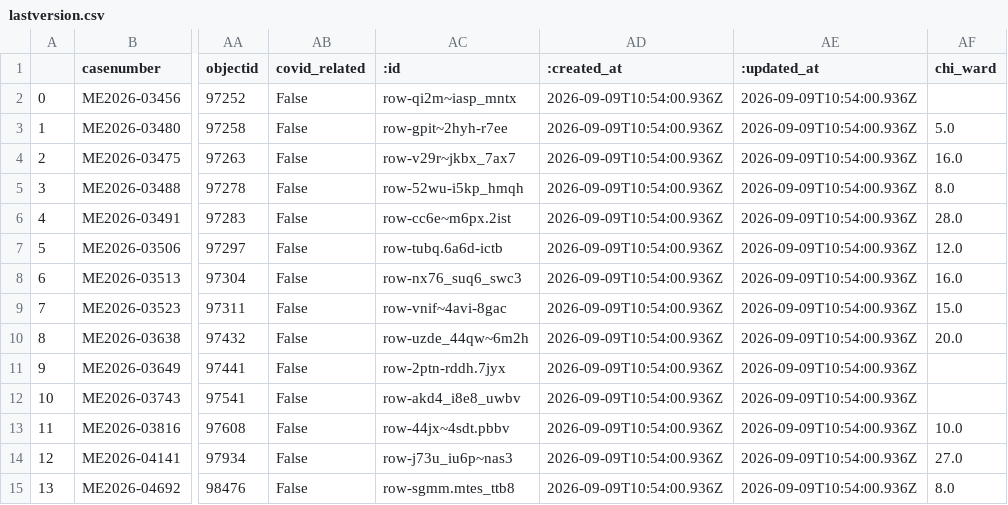
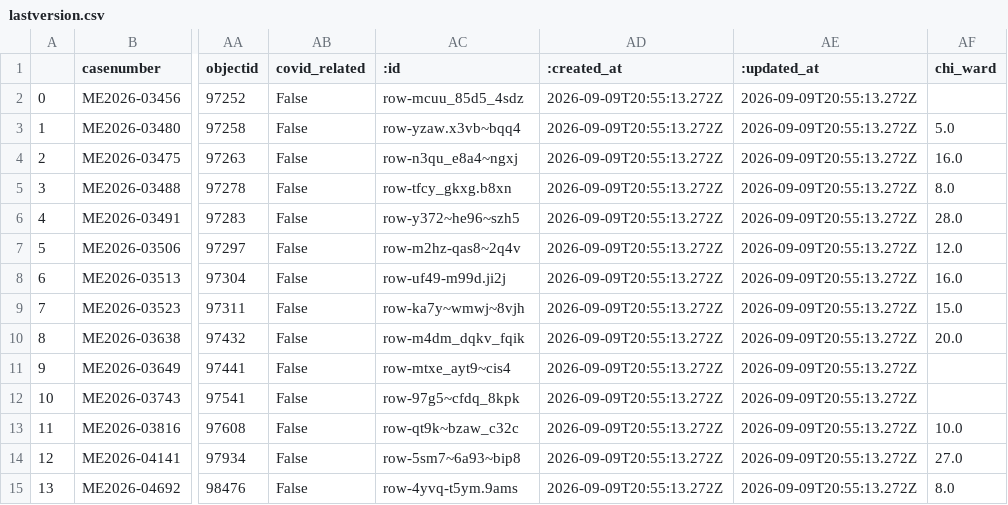
Before and after one commit to cam-rodriguez/cpm_heatbot, a CSV file: data/archive/lastversion.csv, drawn as a sheet; only a part is shown, gaps mark what is left out; the diff names each change by its address in the sheet, - before the commit and + after, or states it on an @@ line.

```diff
--- a/data/archive/lastversion.csv
+++ b/data/archive/lastversion.csv
-AC2 (:id): row-qi2m~iasp_mntx
+AC2 (:id): row-mcuu_85d5_4sdz
-AD2:AD15 (:created_at): 2026-09-09T10:54:00.936Z
+AD2:AD15 (:created_at): 2026-09-09T20:55:13.272Z
-AE2:AE15 (:updated_at): 2026-09-09T10:54:00.936Z
+AE2:AE15 (:updated_at): 2026-09-09T20:55:13.272Z
-AC3 (:id): row-gpit~2hyh-r7ee
+AC3 (:id): row-yzaw.x3vb~bqq4
-AC4 (:id): row-v29r~jkbx_7ax7
+AC4 (:id): row-n3qu_e8a4~ngxj
-AC5 (:id): row-52wu-i5kp_hmqh
+AC5 (:id): row-tfcy_gkxg.b8xn
-AC6 (:id): row-cc6e~m6px.2ist
+AC6 (:id): row-y372~he96~szh5
-AC7 (:id): row-tubq.6a6d-ictb
+AC7 (:id): row-m2hz-qas8~2q4v
-AC8 (:id): row-nx76_suq6_swc3
+AC8 (:id): row-uf49-m99d.ji2j
-AC9 (:id): row-vnif~4avi-8gac
+AC9 (:id): row-ka7y~wmwj~8vjh
-AC10 (:id): row-uzde_44qw~6m2h
+AC10 (:id): row-m4dm_dqkv_fqik
-AC11 (:id): row-2ptn-rddh.7jyx
+AC11 (:id): row-mtxe_ayt9~cis4
-AC12 (:id): row-akd4_i8e8_uwbv
+AC12 (:id): row-97g5~cfdq_8kpk
-AC13 (:id): row-44jx~4sdt.pbbv
+AC13 (:id): row-qt9k~bzaw_c32c
-AC14 (:id): row-j73u_iu6p~nas3
+AC14 (:id): row-5sm7~6a93~bip8
-AC15 (:id): row-sgmm.mtes_ttb8
+AC15 (:id): row-4yvq-t5ym.9ams
```
Also changed, not shown: data/all_heatdeaths.csv.
